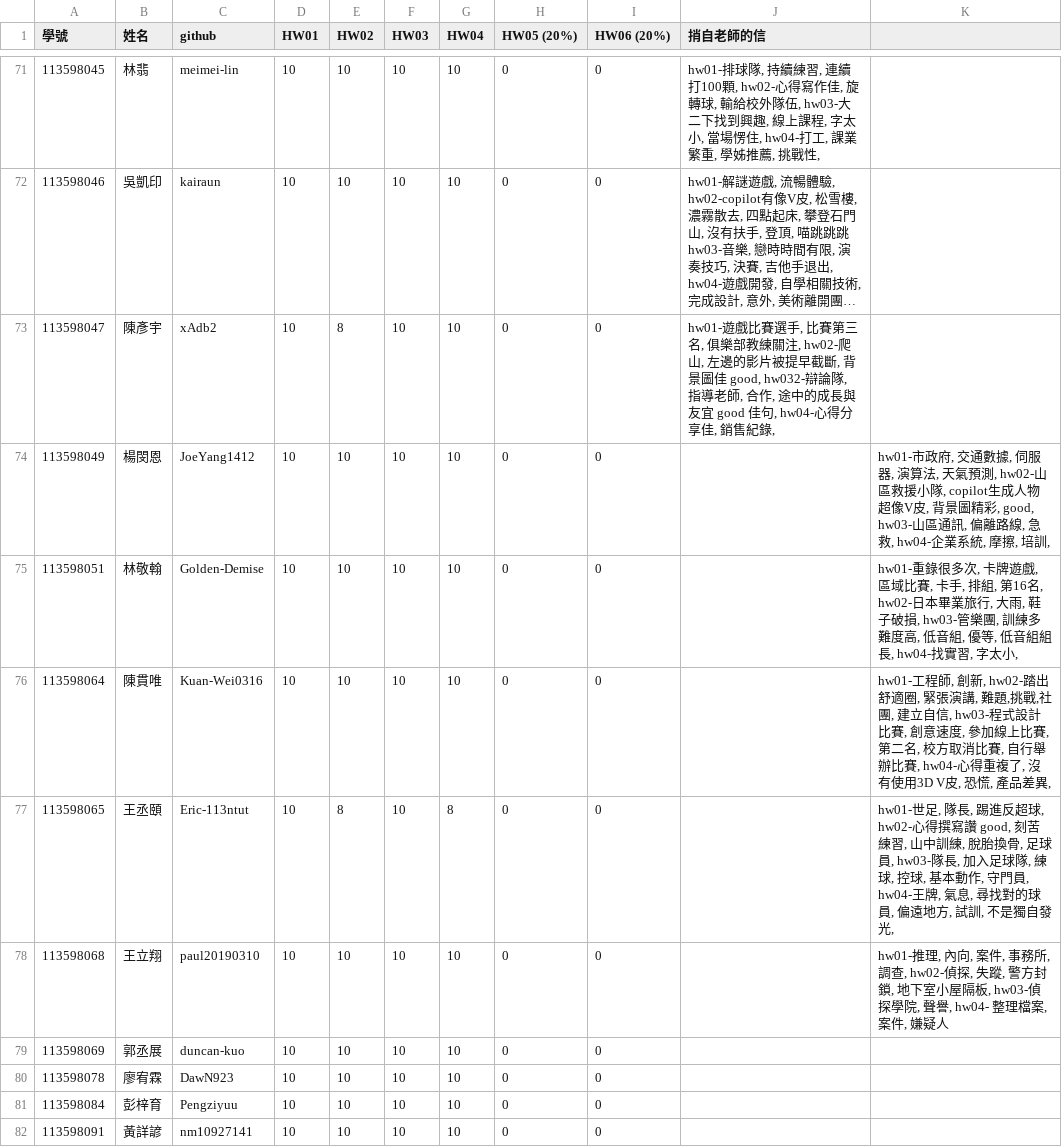
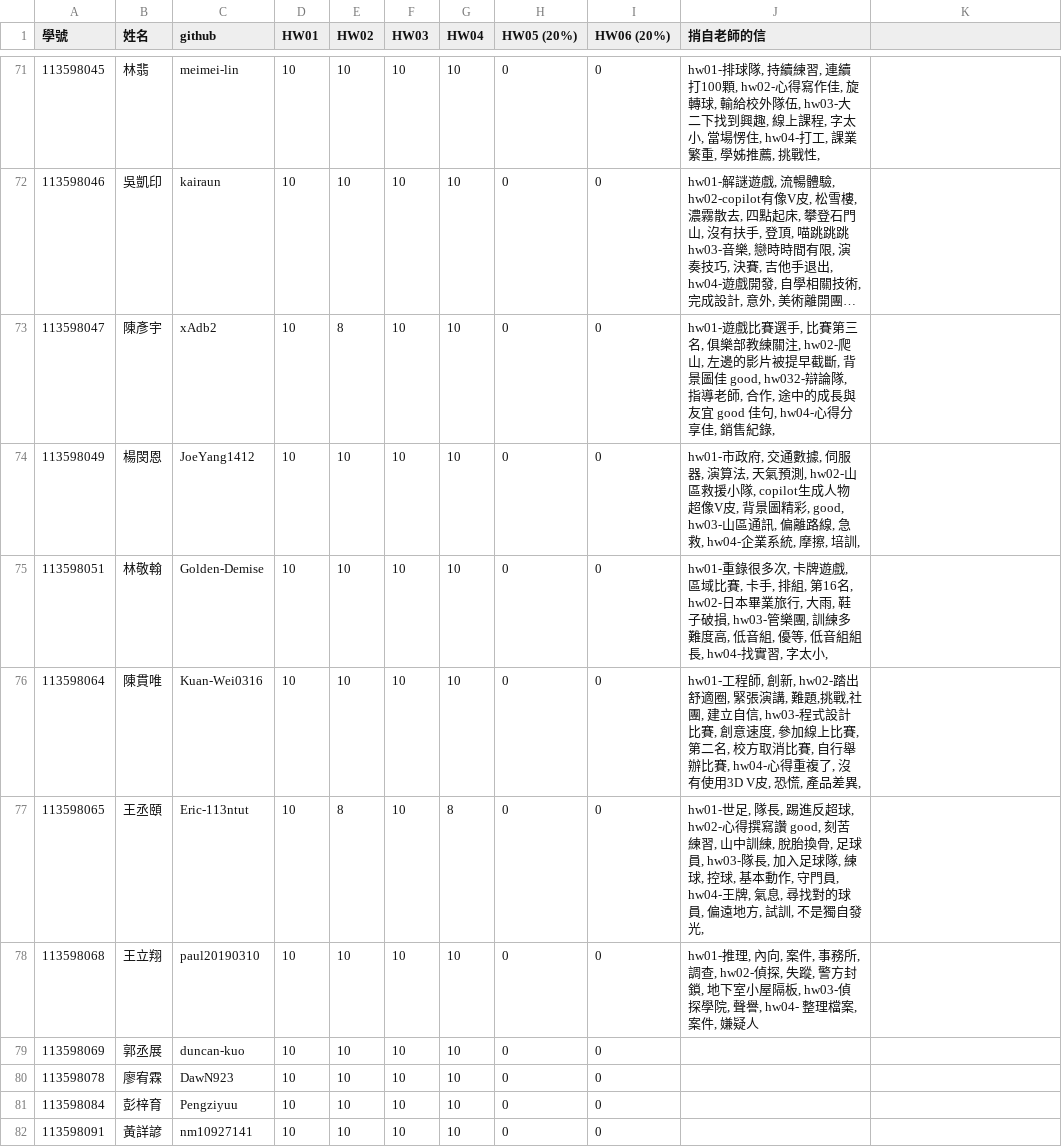
Before and after one commit to tjhsieh/tjhsieh.github.io, a CSV file: c/ca/ca2024f/syllabus/grade/data.csv, drawn as a sheet; only a part is shown, gaps mark what is left out; long unchanged cells end in …; the diff names each change by its address in the sheet, - before the commit and + after, or states it on an @@ line.

Commit message:
Add files via upload

```diff
--- a/c/ca/ca2024f/syllabus/grade/data.csv
+++ b/c/ca/ca2024f/syllabus/grade/data.csv
-J74 (捎自老師的信): (empty)
+J74 (捎自老師的信): hw01-市政府, 交通數據, 伺服器, 演算法, 天氣預測, hw02-山區救援小隊, copilot生成人物超像V皮, 背景圖精彩, good, hw03-山區通訊, 偏離路線, 急救, hw04-企業系統, 摩擦, 培訓,
-K74: hw01-市政府, 交通數據, 伺服器, 演算法, 天氣預測, hw02-山區救援小隊, copilot生成人物超像V皮, 背景圖精彩, good, hw03-山區通訊, 偏離路線, 急救, hw04-企業系統, 摩擦, 培訓,
+K74: (empty)
-J75 (捎自老師的信): (empty)
+J75 (捎自老師的信): hw01-重錄很多次, 卡牌遊戲, 區域比賽, 卡手, 排組, 第16名, hw02-日本畢業旅行, 大雨, 鞋子破損, hw03-管樂團, 訓練多難度高, 低音組, 優等, 低音組組長, hw04-找實習, 字太小,
-K75: hw01-重錄很多次, 卡牌遊戲, 區域比賽, 卡手, 排組, 第16名, hw02-日本畢業旅行, 大雨, 鞋子破損, hw03-管樂團, 訓練多難度高, 低音組, 優等, 低音組組長, hw04-找實習, 字太小,
+K75: (empty)
-J76 (捎自老師的信): (empty)
+J76 (捎自老師的信): hw01-工程師, 創新, hw02-踏出舒適圈, 緊張演講, 難題,挑戰,社團, 建立自信, hw03-程式設計比賽, 創意速度, 參加線上比賽, 第二名, 校方取消比賽, 自行舉辦比賽, hw04-心得重複了, 沒有使用3D V皮, 恐慌, 產品差異,
-K76: hw01-工程師, 創新, hw02-踏出舒適圈, 緊張演講, 難題,挑戰,社團, 建立自信, hw03-程式設計比賽, 創意速度, 參加線上比賽, 第二名, 校方取消比賽, 自行舉辦比賽, hw04-心得重複了, 沒有使用3D V皮, 恐慌, 產品差異,
+K76: (empty)
-J77 (捎自老師的信): (empty)
+J77 (捎自老師的信): hw01-世足, 隊長, 踢進反超球, hw02-心得撰寫讚 good, 刻苦練習, 山中訓練, 脫胎換骨, 足球員, hw03-隊長, 加入足球隊, 練球, 控球, 基本動作, 守門員, hw04-王牌, 氣息, 尋找對的球員, 偏遠地方, 試訓, 不是獨自發光,
-K77: hw01-世足, 隊長, 踢進反超球, hw02-心得撰寫讚 good, 刻苦練習, 山中訓練, 脫胎換骨, 足球員, hw03-隊長, 加入足球隊, 練球, 控球, 基本動作, 守門員, hw04-王牌, 氣息, 尋找對的球員, 偏遠地方, 試訓, 不是獨自發光,
+K77: (empty)
-J78 (捎自老師的信): (empty)
+J78 (捎自老師的信): hw01-推理, 內向, 案件, 事務所, 調查, hw02-偵探, 失蹤, 警方封鎖, 地下室小屋隔板, hw03-偵探學院, 聲譽, hw04- 整理檔案, 案件, 嫌疑人
-K78: hw01-推理, 內向, 案件, 事務所, 調查, hw02-偵探, 失蹤, 警方封鎖, 地下室小屋隔板, hw03-偵探學院, 聲譽, hw04- 整理檔案, 案件, 嫌疑人
+K78: (empty)
```
